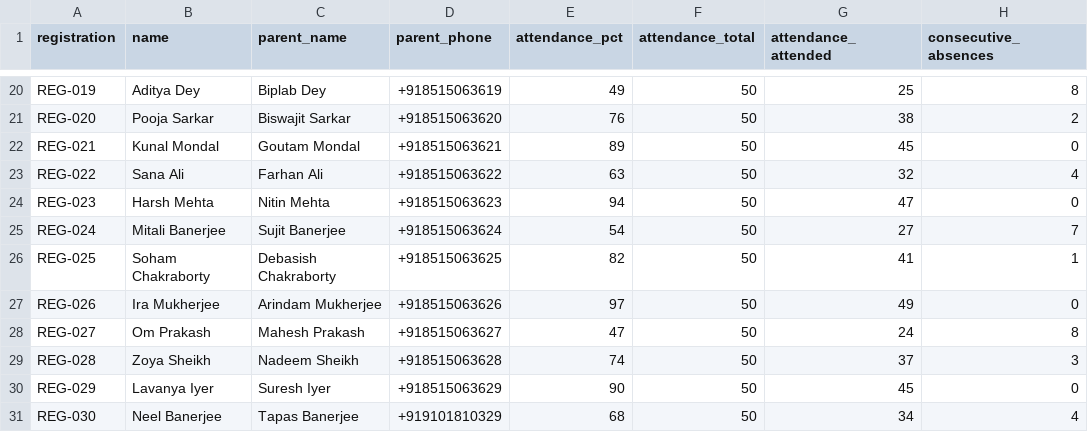
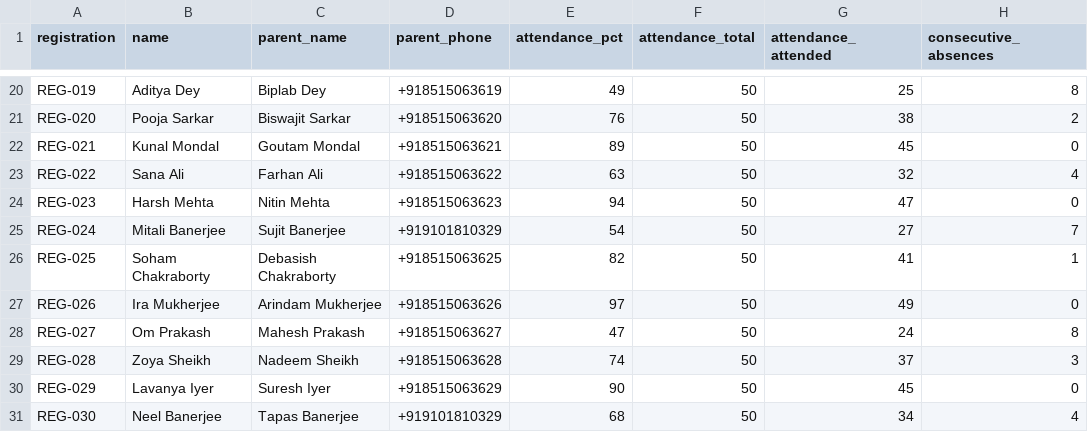
Before and after one commit to sujaymandal09/EduGuardian-AI-Voice, a CSV file: data/students.csv, drawn as a sheet; only a part is shown, gaps mark what is left out; the diff names each change by its address in the sheet, - before the commit and + after, or states it on an @@ line.

Commit message:
update the student csv

```diff
--- a/data/students.csv
+++ b/data/students.csv
-D25 (parent_phone): +918515063624
+D25 (parent_phone): +919101810329
```
